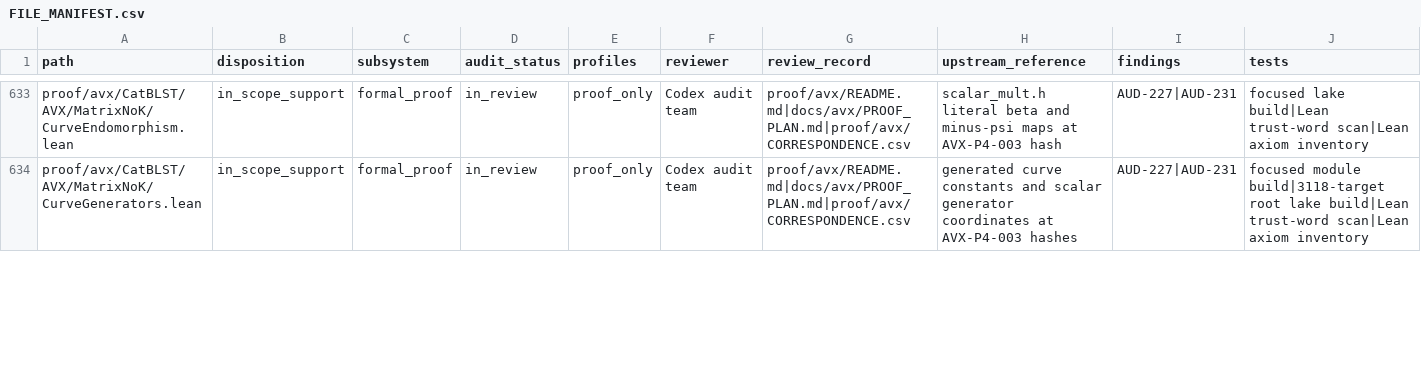
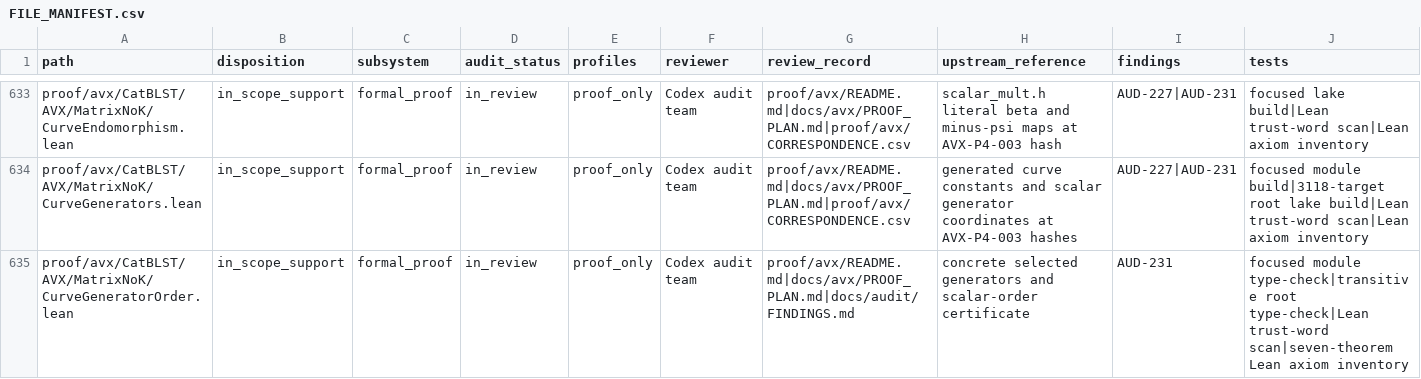
Before and after one commit to ladnir/temp-cat-blst, a CSV file: docs/audit/FILE_MANIFEST.csv, drawn as a sheet; only a part is shown, gaps mark what is left out; rows hold the shown columns only; the diff covers the shown part only; the diff names each change by its address in the sheet, - before the commit and + after, or states it on an @@ line.

Commit message:
record generator order proof

```diff
--- a/docs/audit/FILE_MANIFEST.csv
+++ b/docs/audit/FILE_MANIFEST.csv
+row 635: proof/avx/CatBLST/AVX/MatrixNoK/CurveGeneratorOrder.lean | in_scope_support | formal_proof | in_review | proof_only | Codex audit team | proof/avx/README.md|docs/avx/PROOF_PLAN.md|docs/audit/FINDINGS.md | concrete selected generators and scalar-order certificate | AUD-231 | focused module type-check|transitive root type-check|Lean trust-word scan|seven-theorem Lean axiom inventory
```
Also changed, not shown: 2 added rows and 11 edited cells elsewhere in this file, 6 other files.
